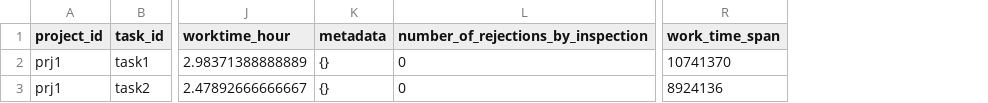
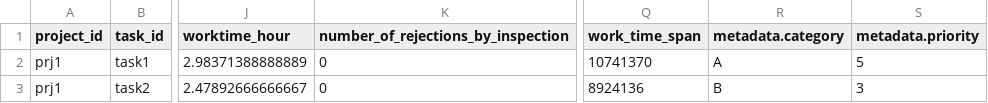
Before and after one commit to kurusugawa-computer/annofab-cli, a CSV file: docs/command_reference/task/list/out.csv, drawn as a sheet; only a part is shown, gaps mark what is left out; removed rows and columns are numbered as before the commit, all else as after; the diff names each change by its address in the sheet, - before the commit and + after, or states it on an @@ line.

Commit message:
task listコマンドのドキュメントを更新してメタデータ展開について記載（AI生成）
- CSV出力時にメタデータがmetadata.*列として展開されることを説明
- サンプルCSVを更新してmetadata.categoryとmetadata.priority列を追加
- metadata列を削除

```diff
--- a/docs/command_reference/task/list/out.csv
+++ b/docs/command_reference/task/list/out.csv
-column K (metadata), rows 2-3: {} | {}
+column R (metadata.category), rows 2-3: A | B
+column S (metadata.priority), rows 2-3: 5 | 3
```
Also changed, not shown: 1 other file.
